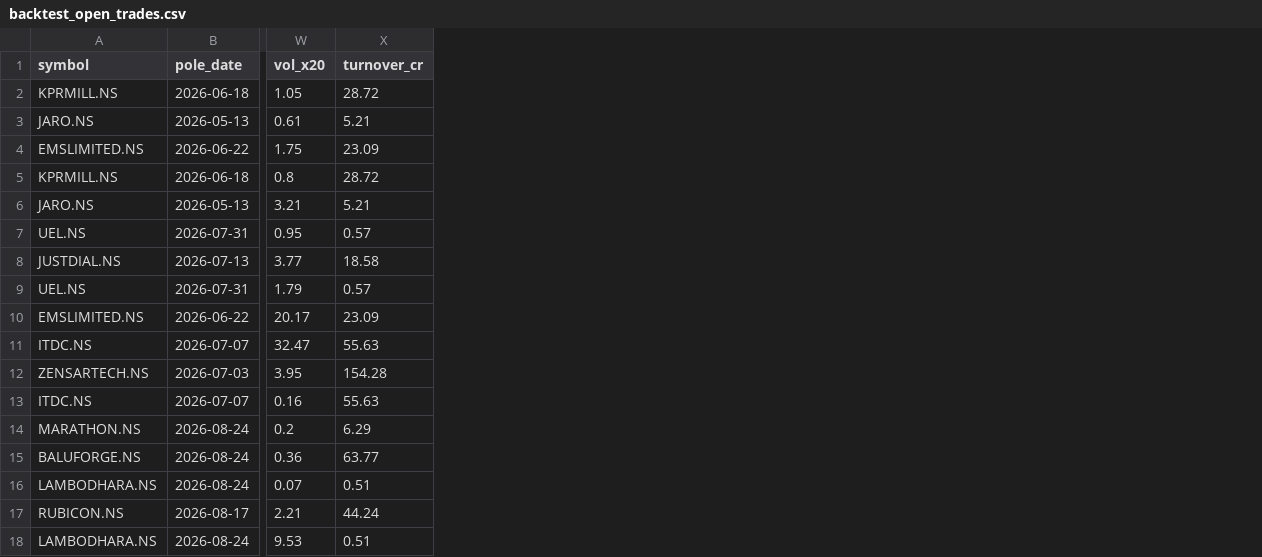
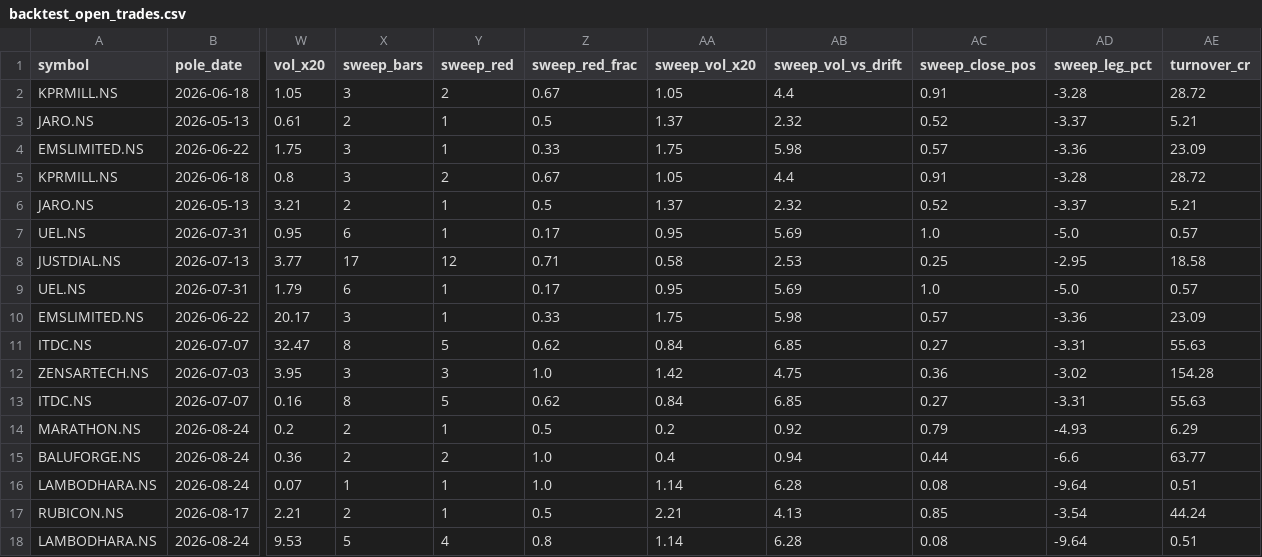
Before and after one commit to atikhalde/Flag-and-pole, a CSV file: reports/backtest_open_trades.csv, drawn as a sheet; only a part is shown, gaps mark what is left out; the diff names each change by its address in the sheet, - before the commit and + after, or states it on an @@ line.

```diff
--- a/reports/backtest_open_trades.csv
+++ b/reports/backtest_open_trades.csv
+column X (sweep_bars), rows 2-18: 3 | 2 | 3 | 3 | 2 | 6 | 17 | 6 | 3 | 8 | 3 | 8 | 2 | 2 | 1 | 2 | 5
+column Y (sweep_red), rows 2-18: 2 | 1 | 1 | 2 | 1 | 1 | 12 | 1 | 1 | 5 | 3 | 5 | 1 | 2 | 1 | 1 | 4
+column Z (sweep_red_frac), rows 2-18: 0.67 | 0.5 | 0.33 | 0.67 | 0.5 | 0.17 | 0.71 | 0.17 | 0.33 | 0.62 | 1.0 | 0.62 | 0.5 | 1.0 | 1.0 | 0.5 | 0.8
+column AA (sweep_vol_x20), rows 2-18: 1.05 | 1.37 | 1.75 | 1.05 | 1.37 | 0.95 | 0.58 | 0.95 | 1.75 | 0.84 | 1.42 | 0.84 | 0.2 | 0.4 | 1.14 | 2.21 | 1.14
+column AB (sweep_vol_vs_drift), rows 2-18: 4.4 | 2.32 | 5.98 | 4.4 | 2.32 | 5.69 | 2.53 | 5.69 | 5.98 | 6.85 | 4.75 | 6.85 | 0.92 | 0.94 | 6.28 | 4.13 | 6.28
+column AC (sweep_close_pos), rows 2-18: 0.91 | 0.52 | 0.57 | 0.91 | 0.52 | 1.0 | 0.25 | 1.0 | 0.57 | 0.27 | 0.36 | 0.27 | 0.79 | 0.44 | 0.08 | 0.85 | 0.08
+column AD (sweep_leg_pct), rows 2-18: -3.28 | -3.37 | -3.36 | -3.28 | -3.37 | -5.0 | -2.95 | -5.0 | -3.36 | -3.31 | -3.02 | -3.31 | -4.93 | -6.6 | -9.64 | -3.54 | -9.64
```
Also changed, not shown: reports/filter_scan.csv, 11 other files.
